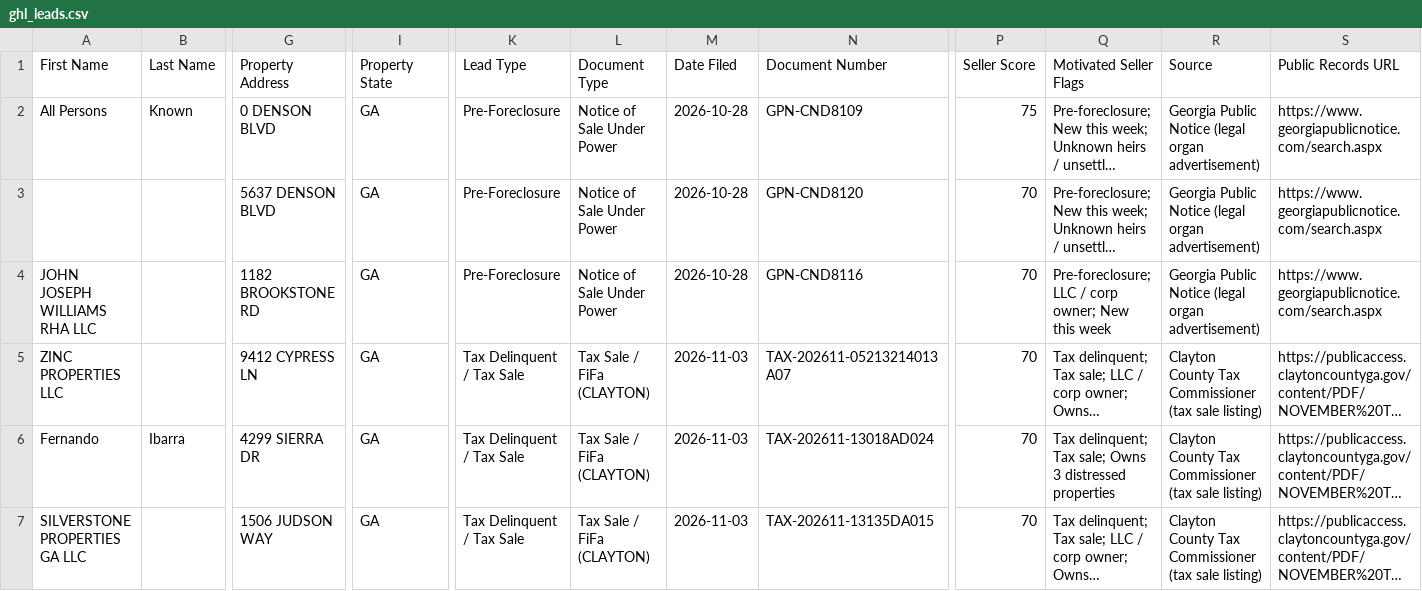
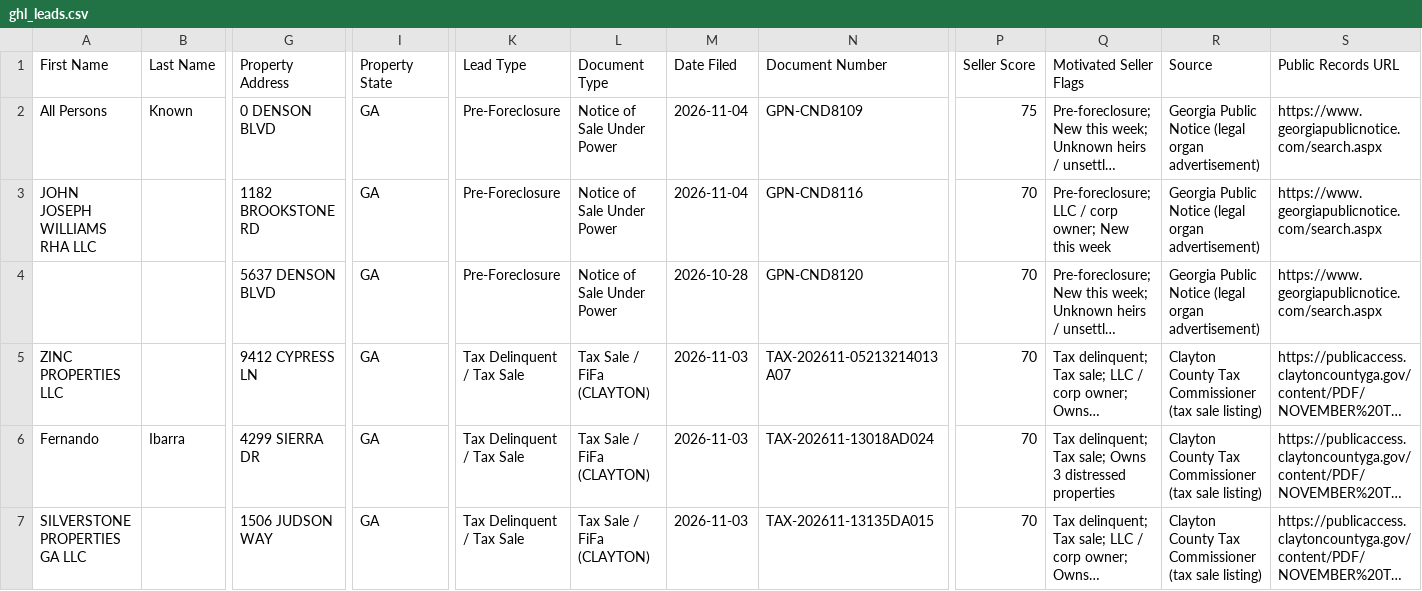
Before and after one commit to terrellkday/Clayton-Leads-Scraper, a CSV file: dashboard/ghl_leads.csv, drawn as a sheet; only a part is shown, gaps mark what is left out; long unchanged cells end in …; removed rows and columns are numbered as before the commit, all else as after; rows hold the shown columns only; the diff covers the shown part only; the diff names each change by its address in the sheet, - before the commit and + after, or states it on an @@ line.

```diff
--- a/dashboard/ghl_leads.csv
+++ b/dashboard/ghl_leads.csv
-M2 (Date Filed): 2026-10-28
+M2 (Date Filed): 2026-11-04
+row 3: JOHN JOSEPH WILLIAMS RHA LLC |  | 1182 BROOKSTONE RD | GA | Pre-Foreclosure | Notice of Sale Under Power | 2026-11-04 | GPN-CND8116 | 70 | Pre-foreclosure; LLC / corp owner; New this week | Georgia Public Notice (legal organ advertisement) | https://www.georgiapublicnotice.com/search.aspx
-row 4: JOHN JOSEPH WILLIAMS RHA LLC |  | 1182 BROOKSTONE RD | GA | Pre-Foreclosure | Notice of Sale Under Power | 2026-10-28 | GPN-CND8116 | 70 | Pre-foreclosure; LLC / corp owner; New this week | Georgia Public Notice (legal organ advertisement) | https://www.georgiapublicnotice.com/search.aspx
```
Also changed, not shown: 5 added rows elsewhere in this file, dashboard/skiptrace_import.csv, data/ghl_leads.csv, 8 other files.
